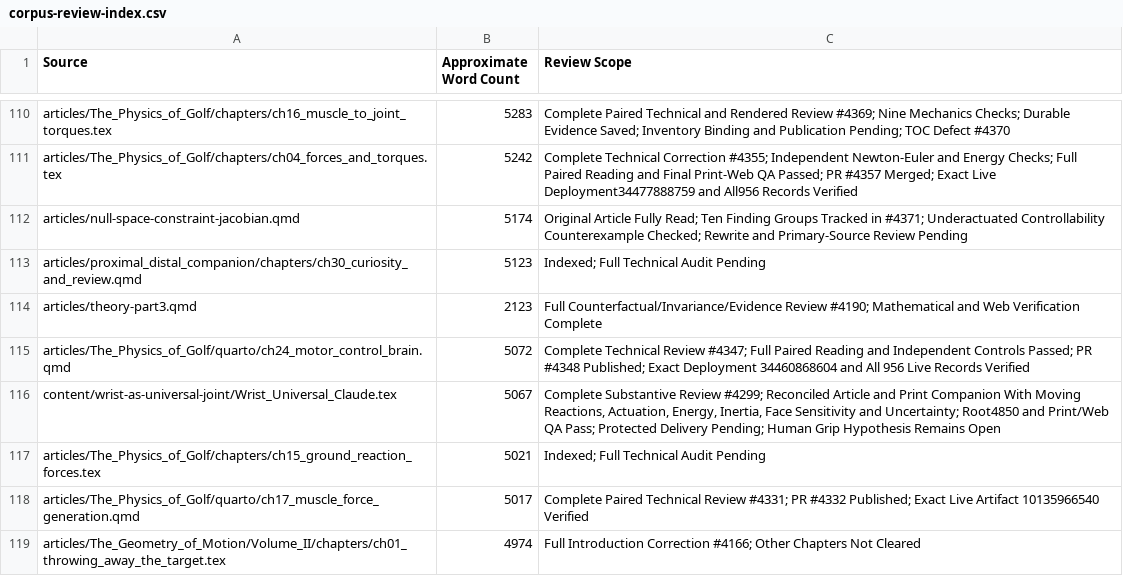
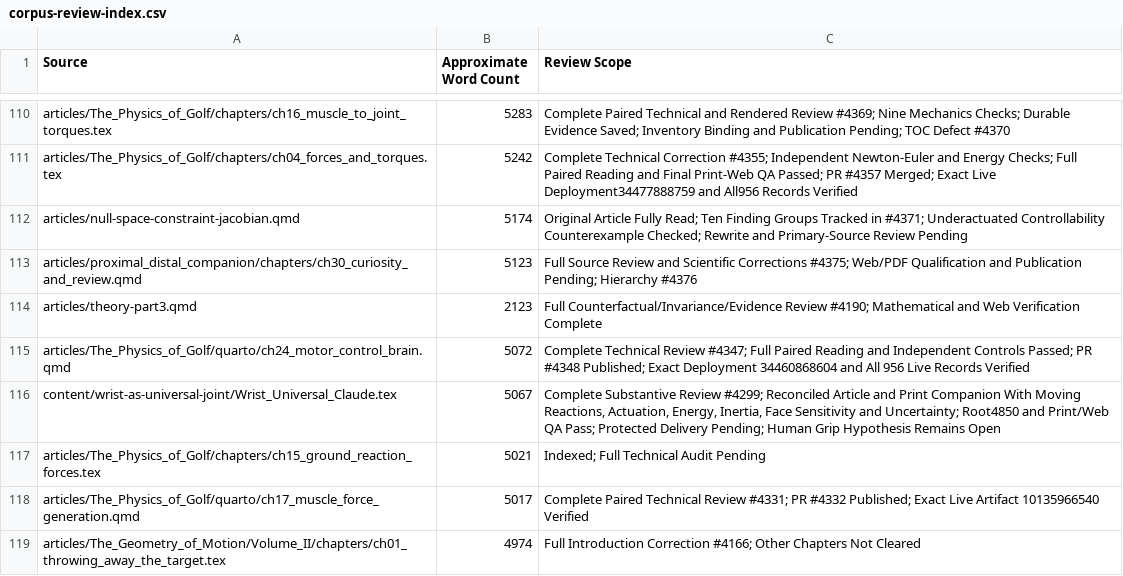
Before and after one commit to D-sorganization/AffineDrift, a CSV file: docs/development/technical-review/corpus-review-index.csv, drawn as a sheet; only a part is shown, gaps mark what is left out.

```diff
--- a/docs/development/technical-review/corpus-review-index.csv
+++ b/docs/development/technical-review/corpus-review-index.csv
@@ -112,3 +112,3 @@ articles/The_Physics_of_Golf/chapters/ch04_forces_and_torques.tex,5242,Complete
 articles/null-space-constraint-jacobian.qmd,5174,Original Article Fully Read; Ten Finding Groups Tracked in #4371; Underactuated Controllability Counterexample Checked; Rewrite and Primary-Source Review Pending
-articles/proximal_distal_companion/chapters/ch30_curiosity_and_review.qmd,5123,Indexed; Full Technical Audit Pending
+articles/proximal_distal_companion/chapters/ch30_curiosity_and_review.qmd,5123,Full Source Review and Scientific Corrections #4375; Web/PDF Qualification and Publication Pending; Hierarchy #4376
 articles/theory-part3.qmd,2123,Full Counterfactual/Invariance/Evidence Review #4190; Mathematical and Web Verification Complete
```
Also changed, not shown: 12 other files.
